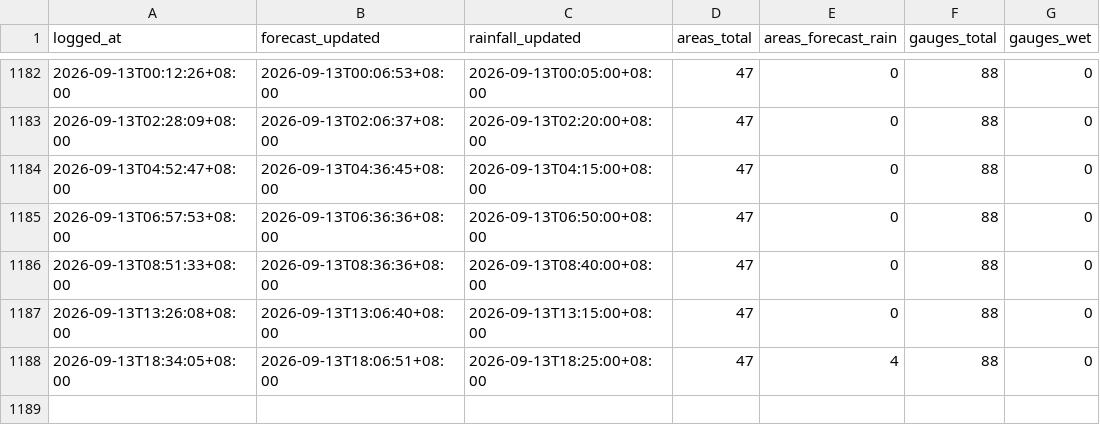
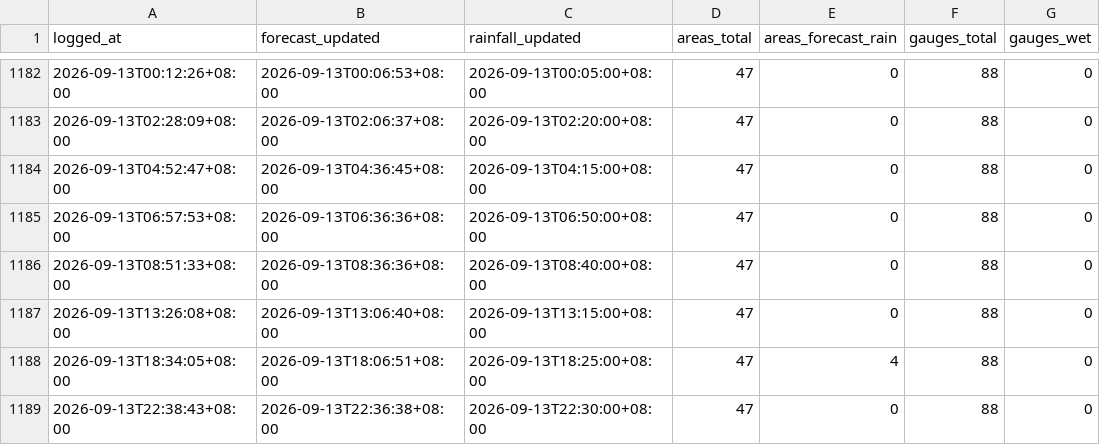
Before and after one commit to kgohmx/rain-watch, a CSV file: data/rain_watch_log.csv, drawn as a sheet; only a part is shown, gaps mark what is left out.

```diff
--- a/data/rain_watch_log.csv
+++ b/data/rain_watch_log.csv
@@ -1188 +1188,2 @@ logged_at,forecast_updated,rainfall_updated,areas_total,areas_forecast_rain,gaug
 2026-09-13T18:34:05+08:00,2026-09-13T18:06:51+08:00,2026-09-13T18:25:00+08:00,47,4,88,0
+2026-09-13T22:38:43+08:00,2026-09-13T22:36:38+08:00,2026-09-13T22:30:00+08:00,47,0,88,0
```
Also changed, not shown: 1 other file.
